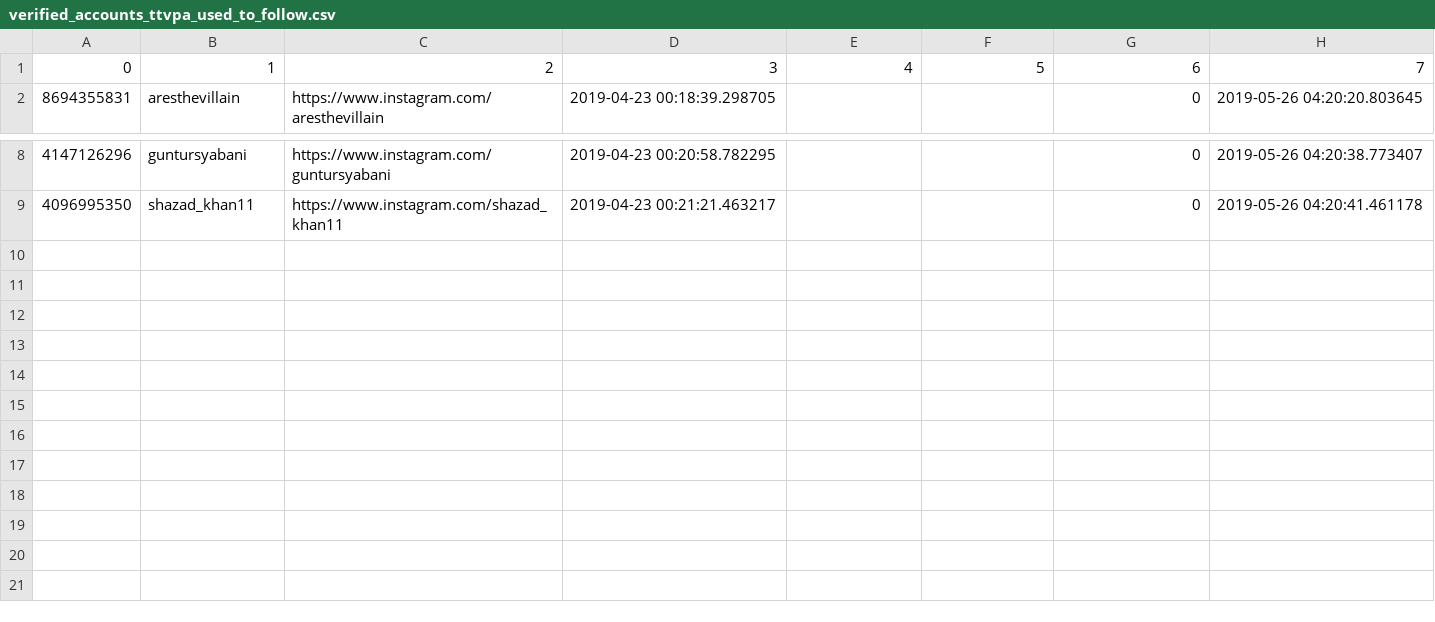
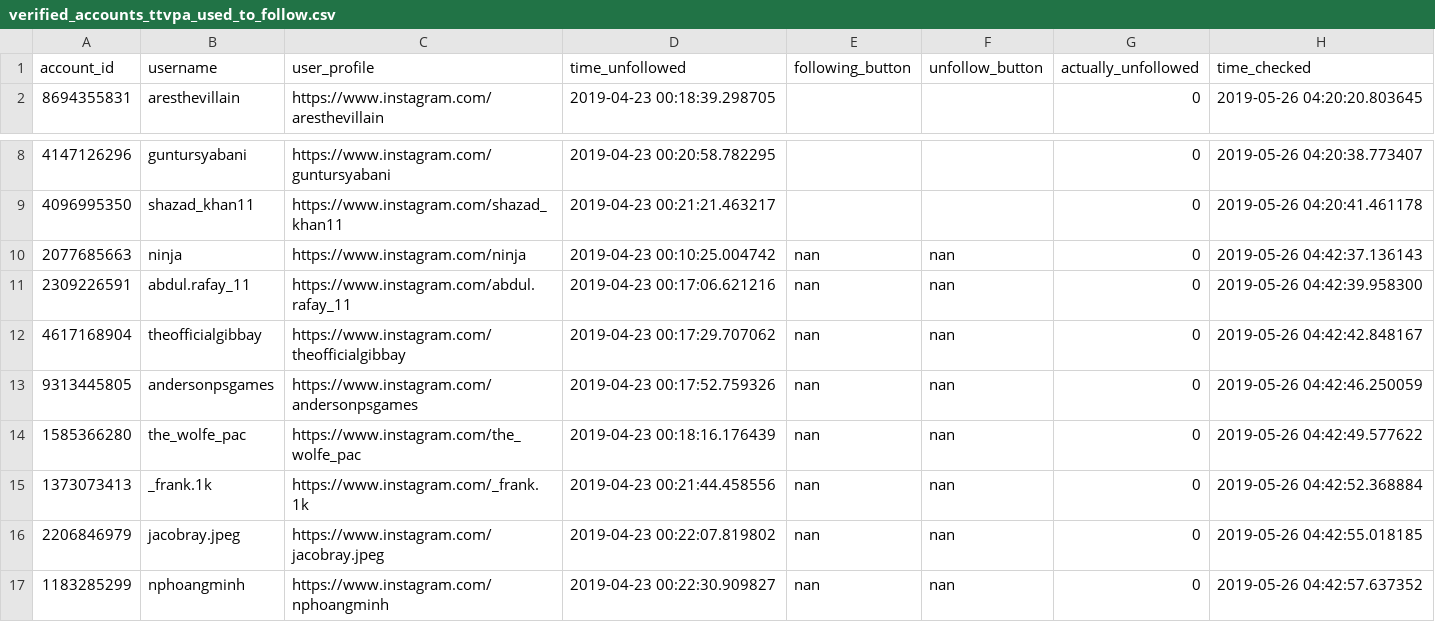
Before and after one commit to gumdropsteve/instagram, a CSV file: data/made/verified_accounts_ttvpa_used_to_follow.csv, drawn as a sheet; only a part is shown, gaps mark what is left out.

Commit message:
end of test; snapshot

```diff
--- a/data/made/verified_accounts_ttvpa_used_to_follow.csv
+++ b/data/made/verified_accounts_ttvpa_used_to_follow.csv
@@ -1,2 +1,2 @@
-0,1,2,3,4,5,6,7
+account_id,username,user_profile,time_unfollowed,following_button,unfollow_button,actually_unfollowed,time_checked
 8694355831,aresthevillain,https://www.instagram.com/aresthevillain,2019-04-23 00:18:39.298705,,,0,2019-05-26 04:20:20.803645
@@ -9 +9,9 @@
 4096995350,shazad_khan11,https://www.instagram.com/shazad_khan11,2019-04-23 00:21:21.463217,,,0,2019-05-26 04:20:41.461178
+2077685663,ninja,https://www.instagram.com/ninja,2019-04-23 00:10:25.004742,nan,nan,0,2019-05-26 04:42:37.136143
+2309226591,abdul.rafay_11,https://www.instagram.com/abdul.rafay_11,2019-04-23 00:17:06.621216,nan,nan,0,2019-05-26 04:42:39.958300
+4617168904,theofficialgibbay,https://www.instagram.com/theofficialgibbay,2019-04-23 00:17:29.707062,nan,nan,0,2019-05-26 04:42:42.848167
+9313445805,andersonpsgames,https://www.instagram.com/andersonpsgames,2019-04-23 00:17:52.759326,nan,nan,0,2019-05-26 04:42:46.250059
+1585366280,the_wolfe_pac,https://www.instagram.com/the_wolfe_pac,2019-04-23 00:18:16.176439,nan,nan,0,2019-05-26 04:42:49.577622
+1373073413,_frank.1k,https://www.instagram.com/_frank.1k,2019-04-23 00:21:44.458556,nan,nan,0,2019-05-26 04:42:52.368884
+2206846979,jacobray.jpeg,https://www.instagram.com/jacobray.jpeg,2019-04-23 00:22:07.819802,nan,nan,0,2019-05-26 04:42:55.018185
+1183285299,nphoangminh,https://www.instagram.com/nphoangminh,2019-04-23 00:22:30.909827,nan,nan,0,2019-05-26 04:42:57.637352
```
